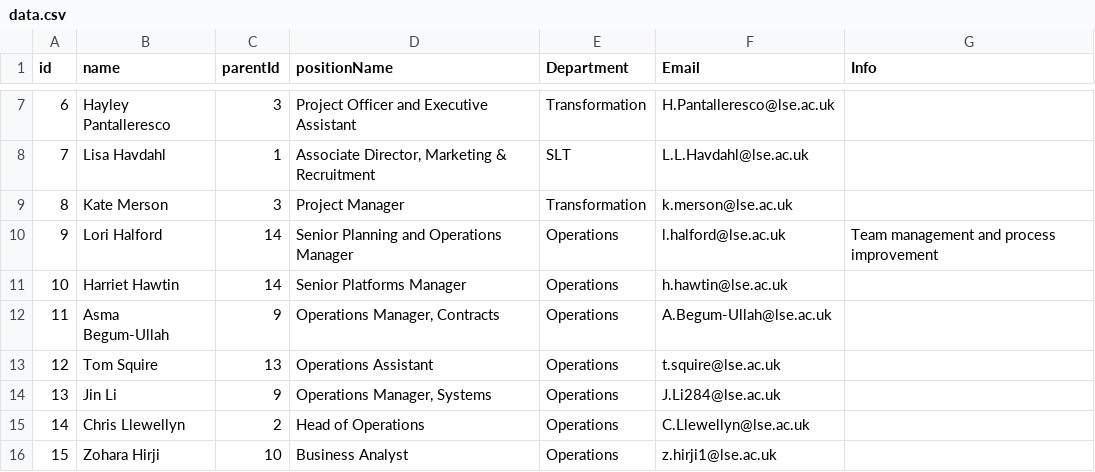
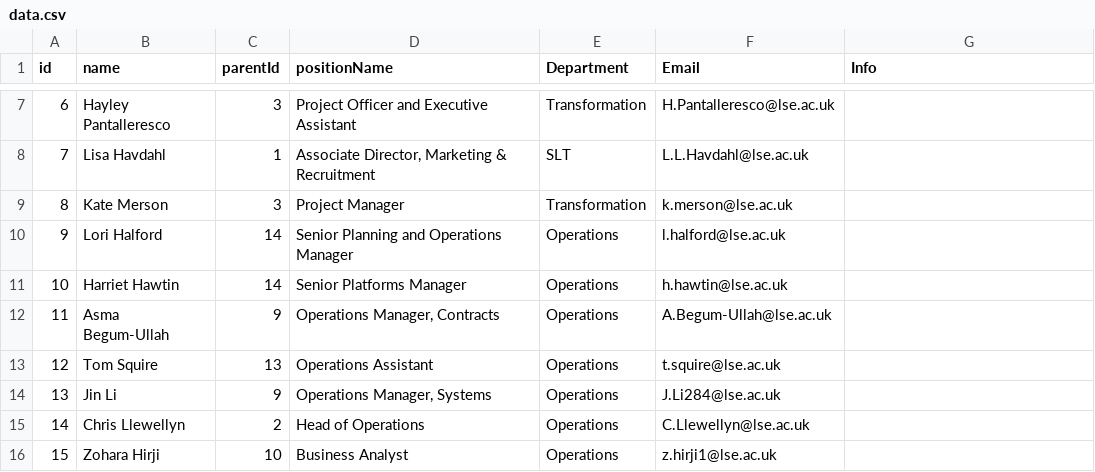
Before and after one commit to ExtendedEducation/org-chart, a CSV file: misc/data.csv, drawn as a sheet; only a part is shown, gaps mark what is left out.

Commit message:
Update data.csv

```diff
--- a/misc/data.csv
+++ b/misc/data.csv
@@ -9,3 +9,3 @@ id,name,parentId,positionName,Department,Email,Info
 8,Kate Merson,3,Project Manager,Transformation,k.merson@lse.ac.uk,
-9,Lori Halford,14,Senior Planning and Operations Manager,Operations,l.halford@lse.ac.uk,"Team management and process improvement",
+9,Lori Halford,14,Senior Planning and Operations Manager,Operations,l.halford@lse.ac.uk,
 10,Harriet Hawtin,14,Senior Platforms Manager,Operations,h.hawtin@lse.ac.uk,
```
